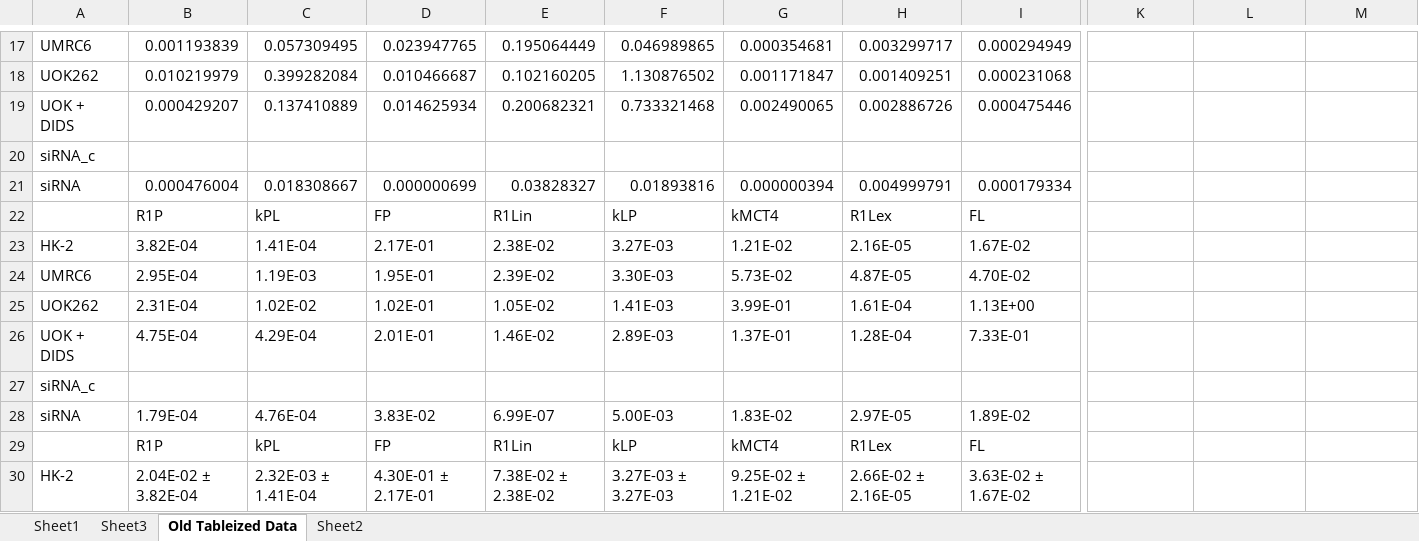
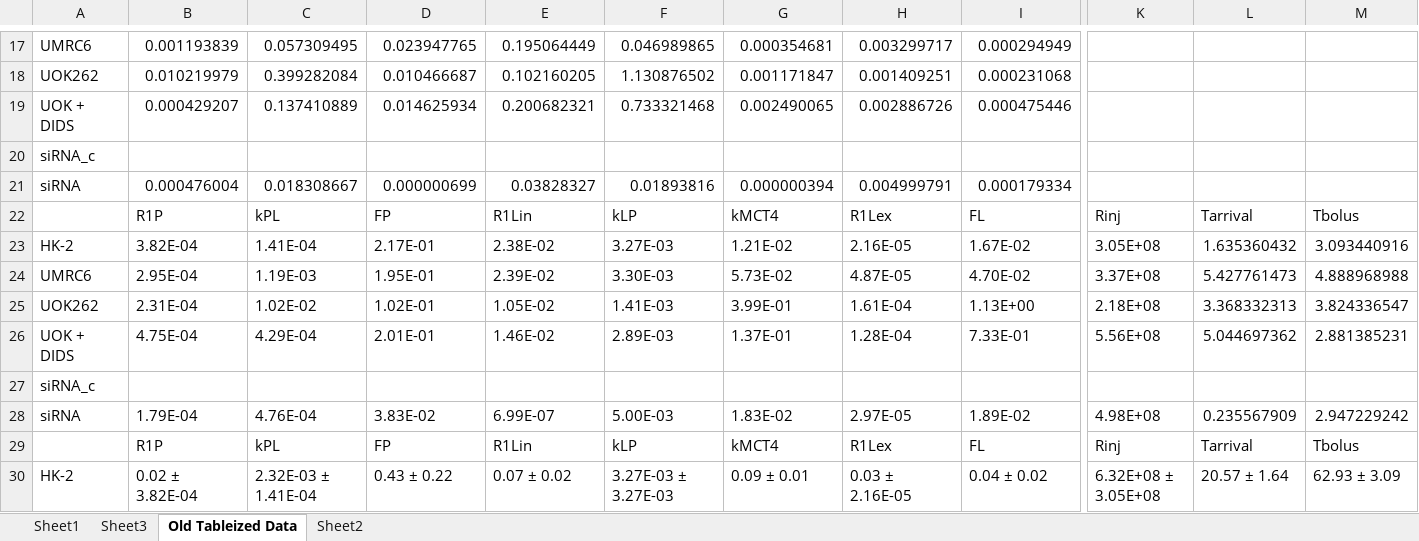
Before and after one commit to FayyazA/bioreactor-kinetic-analysis, an Excel workbook: Lacex_summary_hptoolbox_moredata.xlsx, sheet Old Tableized Data, drawn as a sheet; only a part is shown, gaps mark what is left out; values as stored, in another font and other column widths than the file's, no borders; the diff covers the shown part only; the diff names each change by its address in the sheet, - before the commit and + after, or states it on an @@ line.

```diff
--- a/Lacex_summary_hptoolbox_moredata.xlsx (sheet Old Tableized Data)
+++ b/Lacex_summary_hptoolbox_moredata.xlsx (sheet Old Tableized Data)
-K22: (empty)
+K22: Rinj
-L22: (empty)
+L22: Tarrival
-M22: (empty)
+M22: Tbolus
-K23: (empty)
+K23: 3.05E+08
-L23: (empty)
+L23: 1.635360432
-M23: (empty)
+M23: 3.093440916
-K24: (empty)
+K24: 3.37E+08
-L24: (empty)
+L24: 5.427761473
-M24: (empty)
+M24: 4.888968988
-K25: (empty)
+K25: 2.18E+08
-L25: (empty)
+L25: 3.368332313
-M25: (empty)
+M25: 3.824336547
-K26: (empty)
+K26: 5.56E+08
-L26: (empty)
+L26: 5.044697362
-M26: (empty)
+M26: 2.881385231
-K28: (empty)
+K28: 4.98E+08
-L28: (empty)
+L28: 0.235567909
-M28: (empty)
+M28: 2.947229242
-K29: (empty)
+K29: Rinj
-L29: (empty)
+L29: Tarrival
-M29: (empty)
+M29: Tbolus
-B30: 2.04E-02 ± 3.82E-04
+B30: 0.02 ± 3.82E-04
-D30: 4.30E-01 ± 2.17E-01
+D30: 0.43 ± 0.22
-E30: 7.38E-02 ± 2.38E-02
+E30: 0.07 ± 0.02
-G30: 9.25E-02 ± 1.21E-02
+G30: 0.09 ± 0.01
-H30: 2.66E-02 ± 2.16E-05
+H30: 0.03 ± 2.16E-05
-I30: 3.63E-02 ± 1.67E-02
+I30: 0.04 ± 0.02
-K30: (empty)
+K30: 6.32E+08 ± 3.05E+08
-L30: (empty)
+L30: 20.57 ± 1.64
-M30: (empty)
+M30: 62.93 ± 3.09
```
Also changed, not shown: 22 added rows, 4 removed rows and 72 edited cells elsewhere in this sheet, formulas that keep their value, LacTissue_hptoolbox.xlsx.
